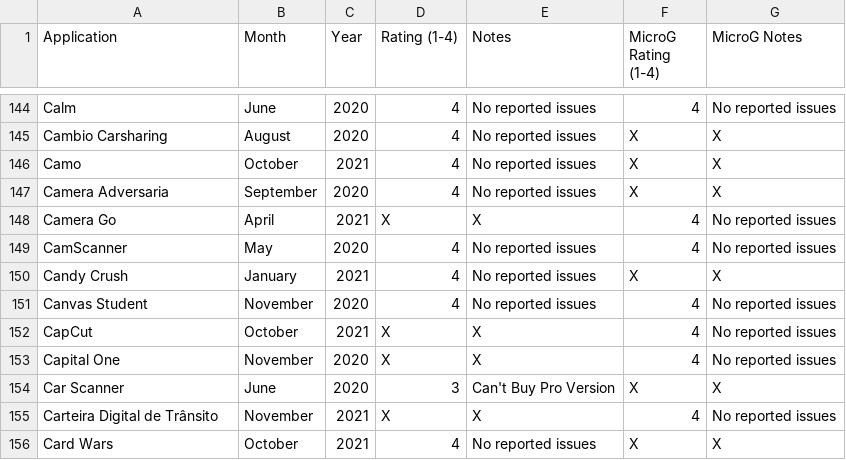
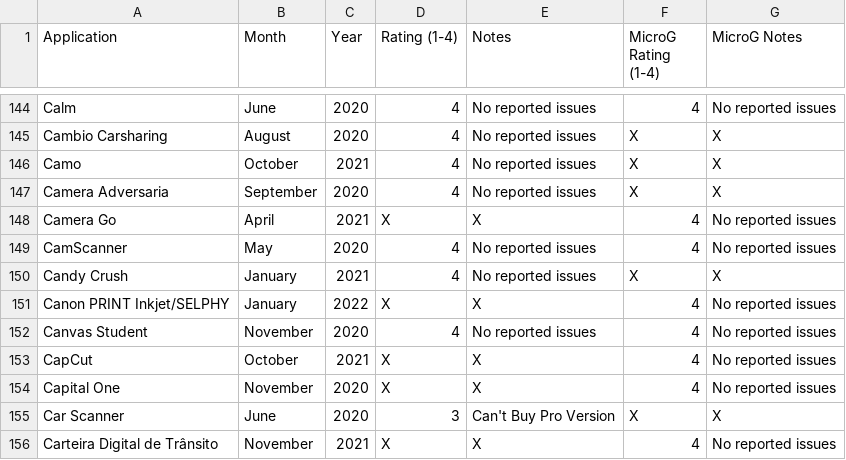
Before and after one commit to techlore/plexus, a CSV file: src/data/Plexus.csv, drawn as a sheet; only a part is shown, gaps mark what is left out; the shorter side is filled out with more unchanged rows; the diff names each change by its address in the sheet, - before the commit and + after, or states it on an @@ line.

Commit message:
add Canon PRINT Inkjet/SELPHY

```diff
--- a/src/data/Plexus.csv
+++ b/src/data/Plexus.csv
+row 151: Canon PRINT Inkjet/SELPHY | January | 2022 | X | X | 4 | No reported issues
```
